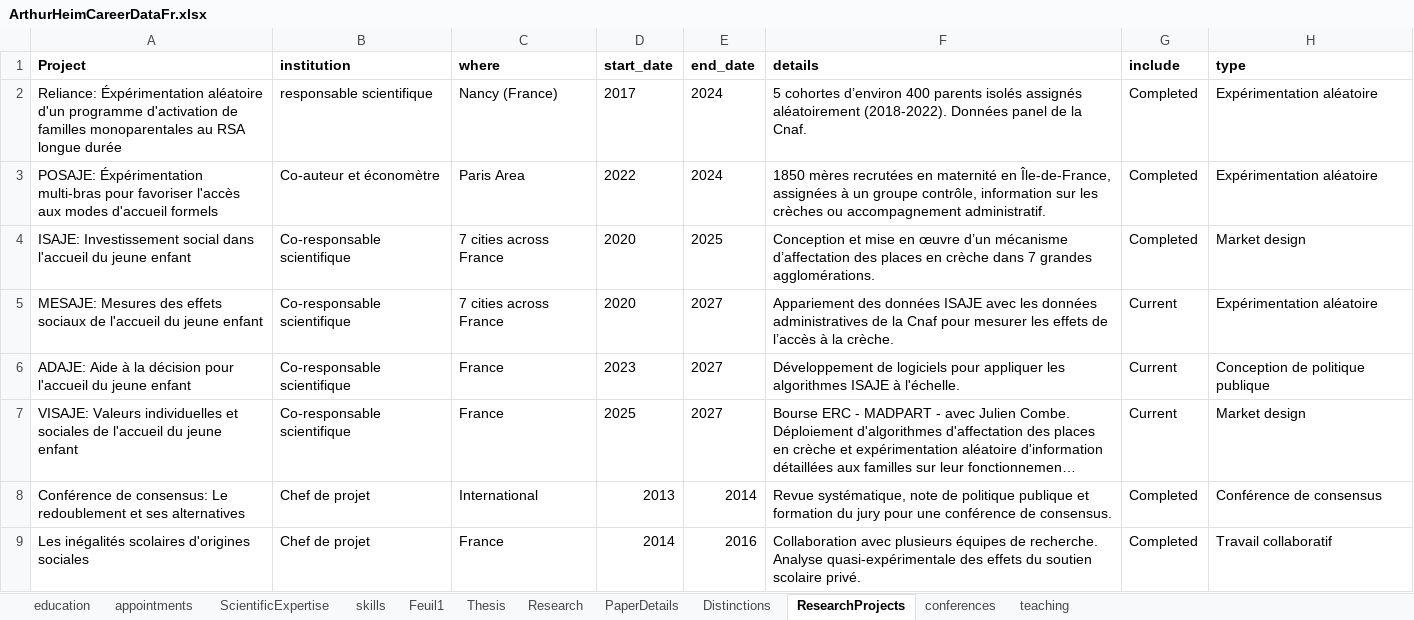
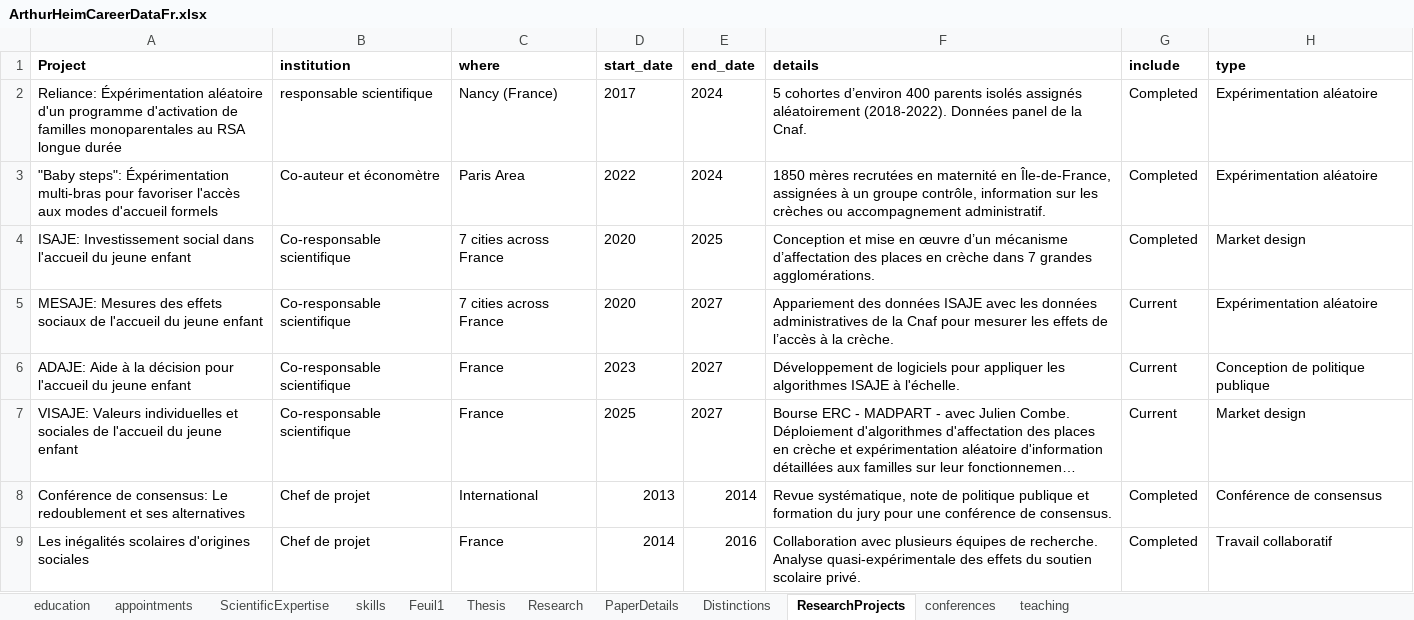
Before and after one commit to arthurheim/Data_DrivenResume, an Excel workbook: Data/ArthurHeimCareerDataFr.xlsx, sheet ResearchProjects, drawn as a sheet; long unchanged cells end in …; values as stored, in another font and other column widths than the file's, no borders; the diff names each change by its address in the sheet, - before the commit and + after, or states it on an @@ line.

```diff
--- a/Data/ArthurHeimCareerDataFr.xlsx (sheet ResearchProjects)
+++ b/Data/ArthurHeimCareerDataFr.xlsx (sheet ResearchProjects)
-A3 (Project): POSAJE: Éxpérimentation multi-bras…
+A3 (Project): "Baby steps": Éxpérimentation multi-bras…
```
Also changed, not shown: Data/ArthurHeimCareerDataEn.xlsx, 5 other files.
